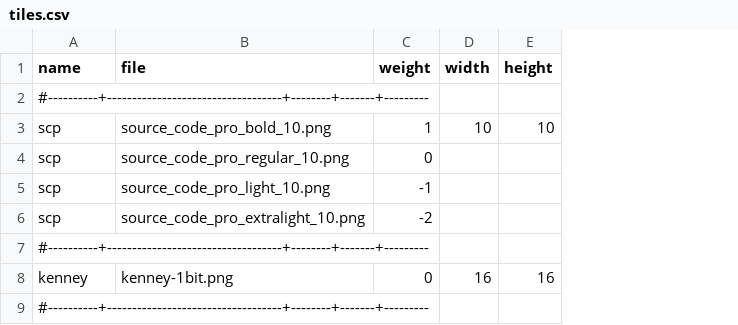
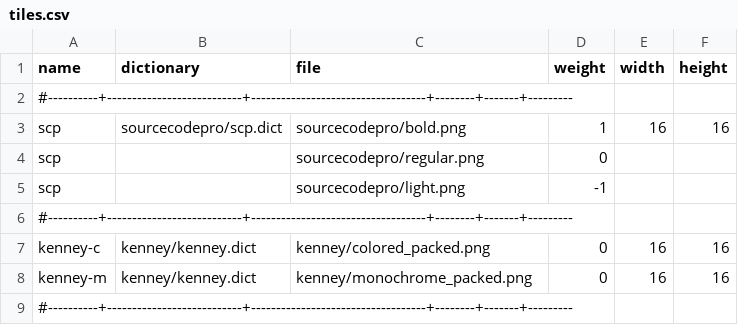
Before and after one commit to roguelikers/svarog, a CSV file: assets/tiles.csv, drawn as a sheet; removed rows and columns are numbered as before the commit, all else as after; the diff names each change by its address in the sheet, - before the commit and + after, or states it on an @@ line.

```diff
--- a/assets/tiles.csv
+++ b/assets/tiles.csv
+column B (dictionary), rows 3-7: sourcecodepro/scp.dict |  |  |  | kenney/kenney.dict
-A2 (name): #----------+-----------------------------------+--------+-------+---------
+A2 (name): #----------+---------------------------+-----------------------------------+--------+-------+---------
-C3 (file): source_code_pro_bold_10.png
+C3 (file): sourcecodepro/bold.png
-E3 (width): 10
+E3 (width): 16
-F3 (height): 10
+F3 (height): 16
-C4 (file): source_code_pro_regular_10.png
+C4 (file): sourcecodepro/regular.png
-C5 (file): source_code_pro_light_10.png
+C5 (file): sourcecodepro/light.png
-row 6: scp | source_code_pro_extralight_10.png | -2
-A6 (name): #----------+-----------------------------------+--------+-------+---------
+A6 (name): #----------+---------------------------+-----------------------------------+--------+-------+---------
-A7 (name): kenney
+A7 (name): kenney-c
-C7 (file): kenney-1bit.png
+C7 (file): kenney/colored_packed.png
+row 8: kenney-m | kenney/kenney.dict | kenney/monochrome_packed.png | 0 | 16 | 16
-A9 (name): #----------+-----------------------------------+--------+-------+---------
+A9 (name): #----------+---------------------------+-----------------------------------+--------+-------+---------
```
Also changed, not shown: 9 other files.
